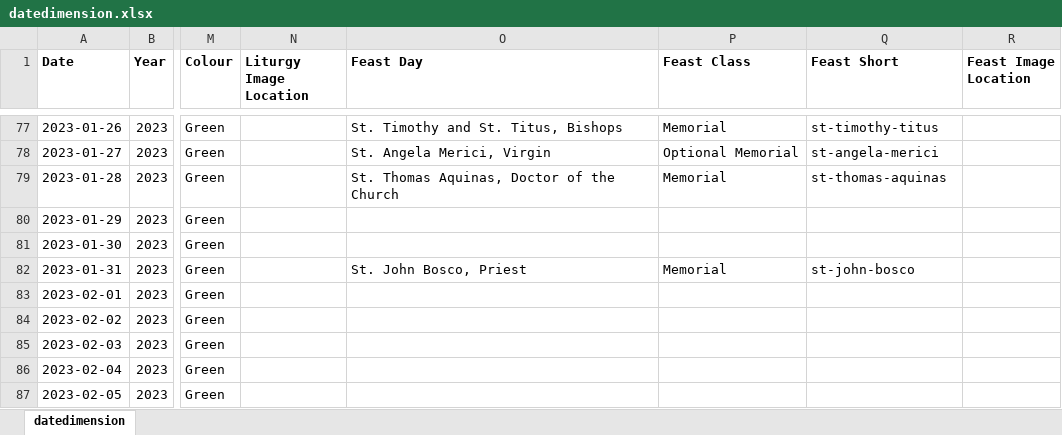
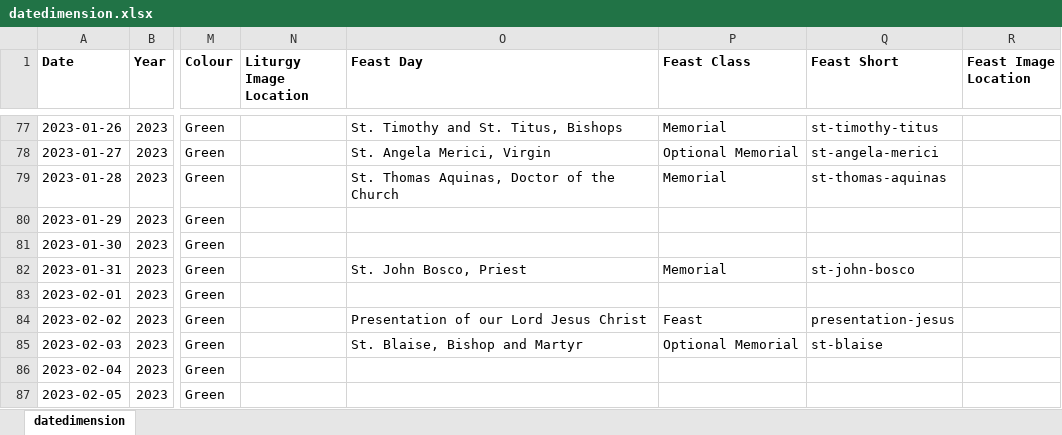
Before and after one commit to KevinSequeira/ave-christus-rex, an Excel workbook: static/documents/datedimension.xlsx, sheet datedimension, drawn as a sheet; only a part is shown, gaps mark what is left out; values as stored, in another font and other column widths than the file's, no borders; the diff names each change by its address in the sheet, - before the commit and + after, or states it on an @@ line.

```diff
--- a/static/documents/datedimension.xlsx (sheet datedimension)
+++ b/static/documents/datedimension.xlsx (sheet datedimension)
-O84 (Feast Day): (empty)
+O84 (Feast Day): Presentation of our Lord Jesus Christ
-P84 (Feast Class): (empty)
+P84 (Feast Class): Feast
-Q84 (Feast Short): (empty)
+Q84 (Feast Short): presentation-jesus
-O85 (Feast Day): (empty)
+O85 (Feast Day): St. Blaise, Bishop and Martyr
-P85 (Feast Class): (empty)
+P85 (Feast Class): Optional Memorial
-Q85 (Feast Short): (empty)
+Q85 (Feast Short): st-blaise
```
Also changed, not shown: 3 other files.
